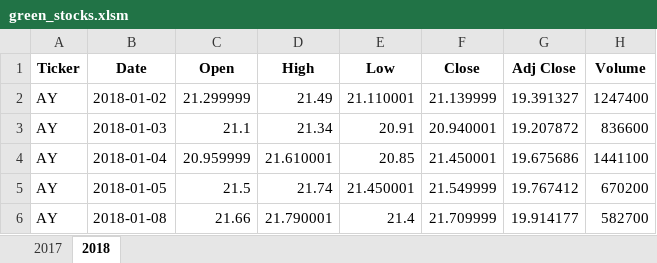
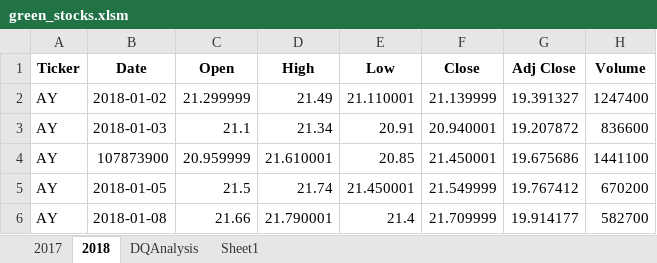
Before and after one commit to reinalim/Stock-analysis, an Excel workbook: green_stocks.xlsm, sheet 2018, drawn as a sheet; only a part is shown; values as stored, in another font and other column widths than the file's, no borders; the diff names each change by its address in the sheet, - before the commit and + after, or states it on an @@ line.

```diff
--- a/green_stocks.xlsm (sheet 2018)
+++ b/green_stocks.xlsm (sheet 2018)
+sheet tab: DQAnalysis
+sheet tab: Sheet1
-B4 (Date): 2018-01-04
+B4 (Date): 107873900
```
Also changed, not shown: sheet 2017.
